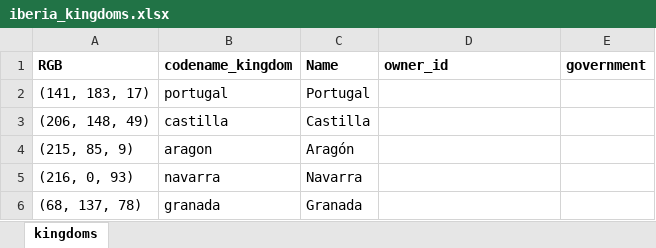
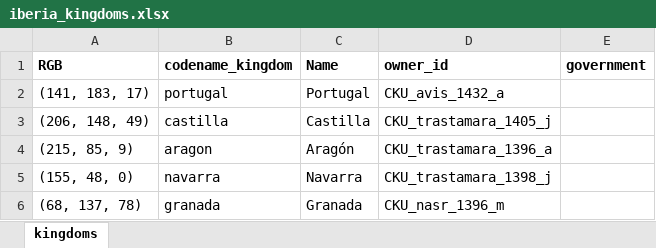
Before and after one commit to EmperorPenguin117/EP_ImperatorProvinceOrganizer, an Excel workbook: src/Input_Files/kingdom_names/iberia_kingdoms.xlsx, sheet kingdoms, drawn as a sheet; values as stored, in another font and other column widths than the file's, no borders; conditional formats not drawn; the diff names each change by its address in the sheet, - before the commit and + after, or states it on an @@ line.

```diff
--- a/src/Input_Files/kingdom_names/iberia_kingdoms.xlsx (sheet kingdoms)
+++ b/src/Input_Files/kingdom_names/iberia_kingdoms.xlsx (sheet kingdoms)
-D2 (owner_id): (empty)
+D2 (owner_id): CKU_avis_1432_a
-D3 (owner_id): (empty)
+D3 (owner_id): CKU_trastamara_1405_j
-D4 (owner_id): (empty)
+D4 (owner_id): CKU_trastamara_1396_a
-A5 (RGB): (216, 0, 93)
+A5 (RGB): (155, 48, 0)
-D5 (owner_id): (empty)
+D5 (owner_id): CKU_trastamara_1398_j
-D6 (owner_id): (empty)
+D6 (owner_id): CKU_nasr_1396_m
```
Also changed, not shown: src/Input_Files/cultures/iberia_cultures.xlsx, src/Input_Files/duchy_names/iberia_duchies.xlsx, 56 other files.
